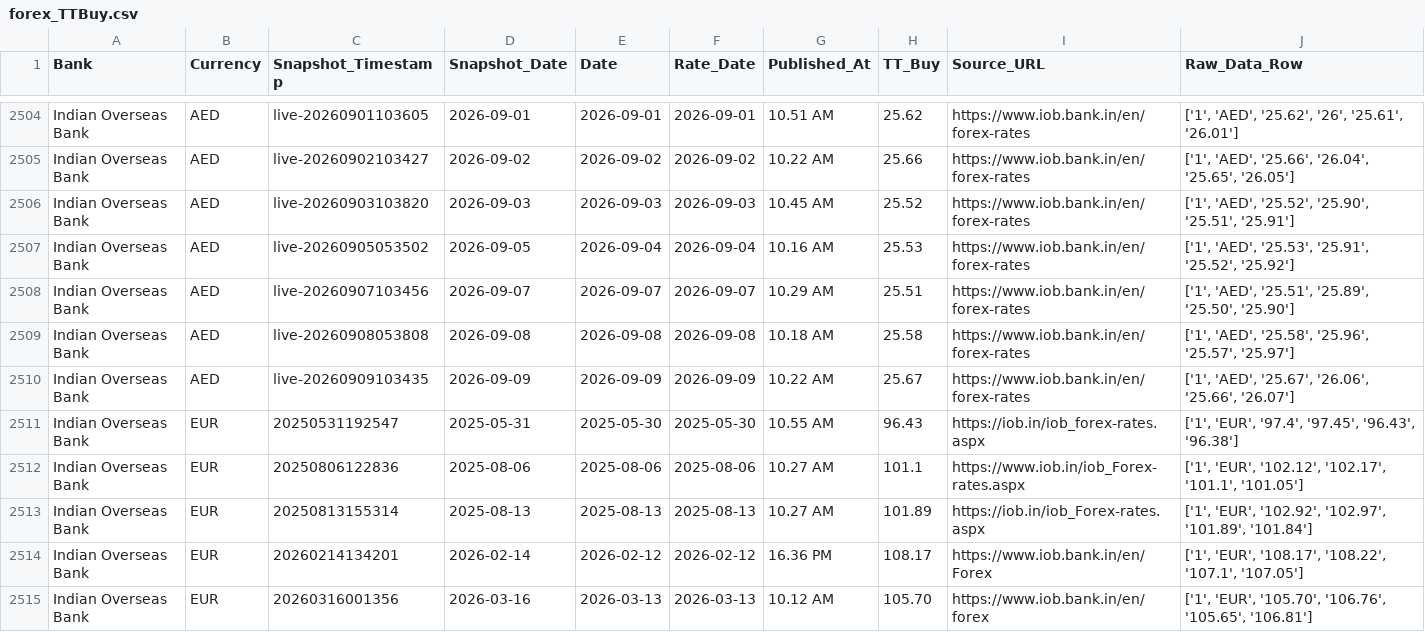
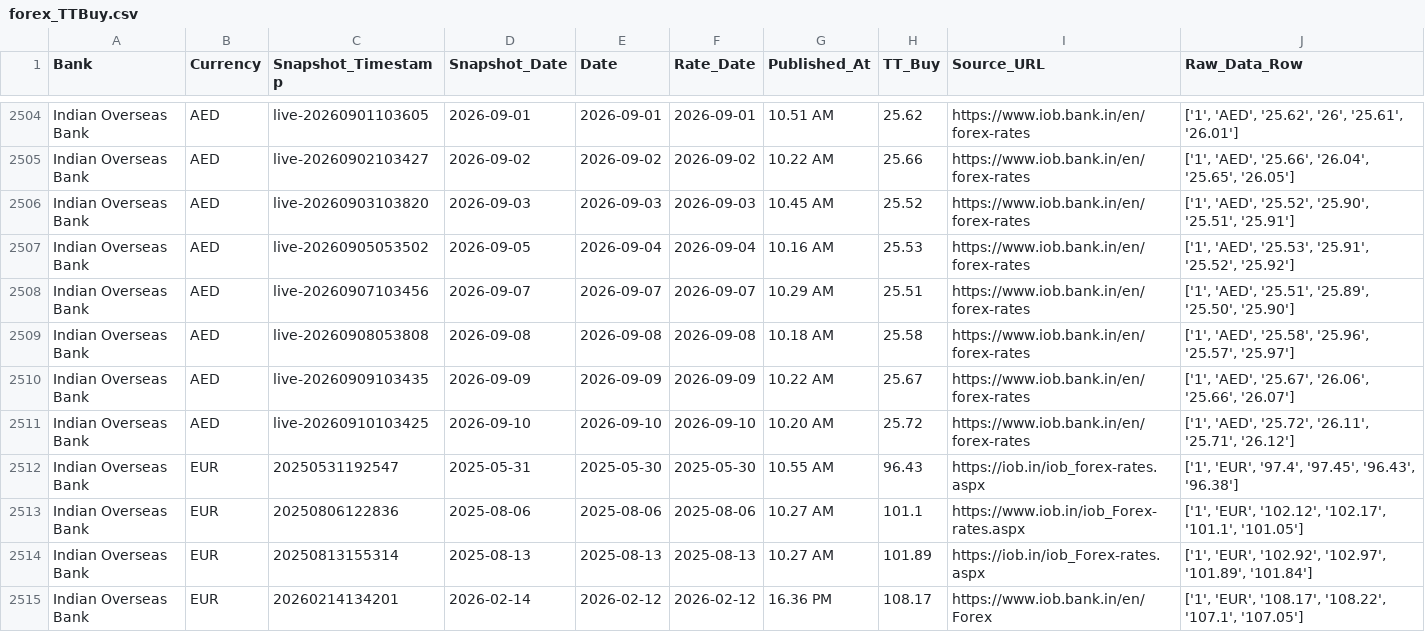
Before and after one commit to RakshithNM/ttbuy-dashboard, a CSV file: data/forex_TTBuy.csv, drawn as a sheet; only a part is shown, gaps mark what is left out; the shorter side is filled out with more unchanged rows; the diff covers the shown part only; the diff names each change by its address in the sheet, - before the commit and + after, or states it on an @@ line.

```diff
--- a/data/forex_TTBuy.csv
+++ b/data/forex_TTBuy.csv
+row 2511: Indian Overseas Bank | AED | live-20260910103425 | 2026-09-10 | 2026-09-10 | 2026-09-10 | 10.20 AM | 25.72 | https://www.iob.bank.in/en/forex-rates | ['1', 'AED', '25.72', '26.11', '25.71', '26.12']
```
Also changed, not shown: 7 added rows elsewhere in this file, data/axis_TTBuy.csv, data/bandhan_TTBuy.csv, 27 other files.
